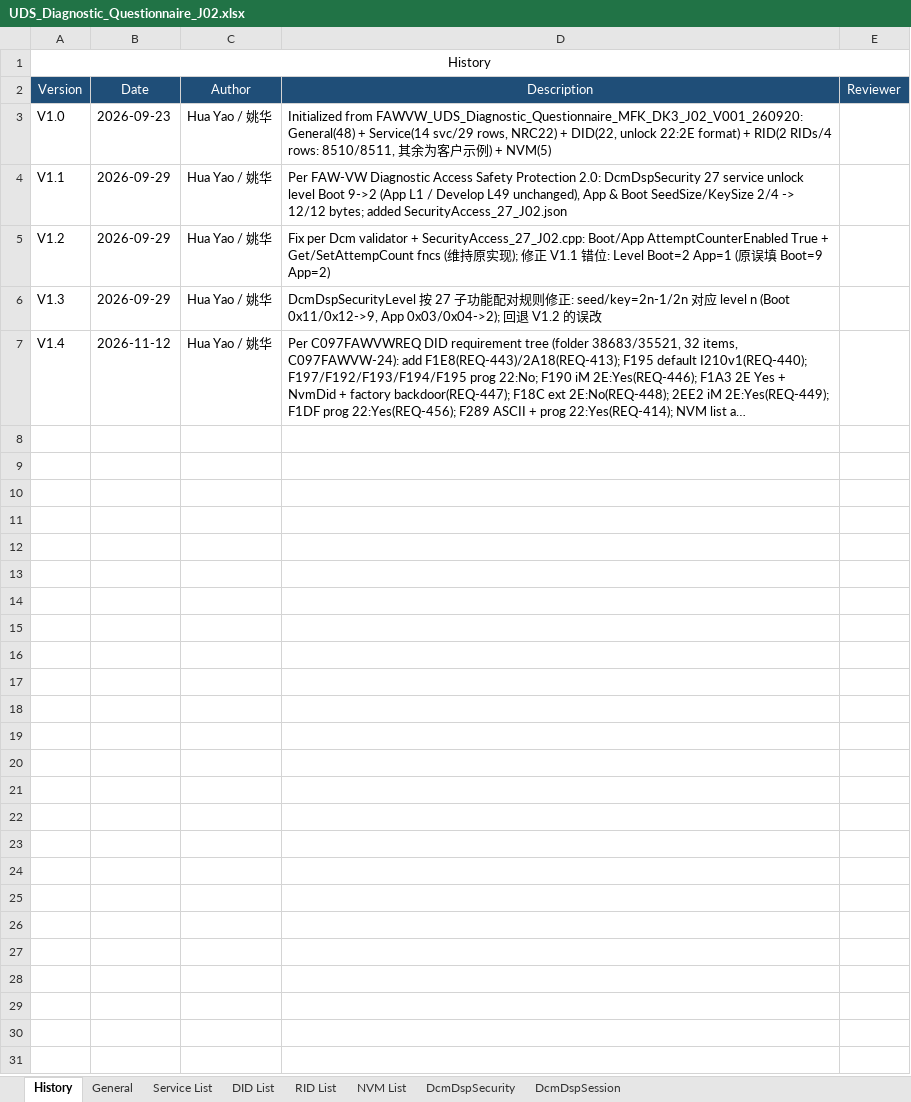
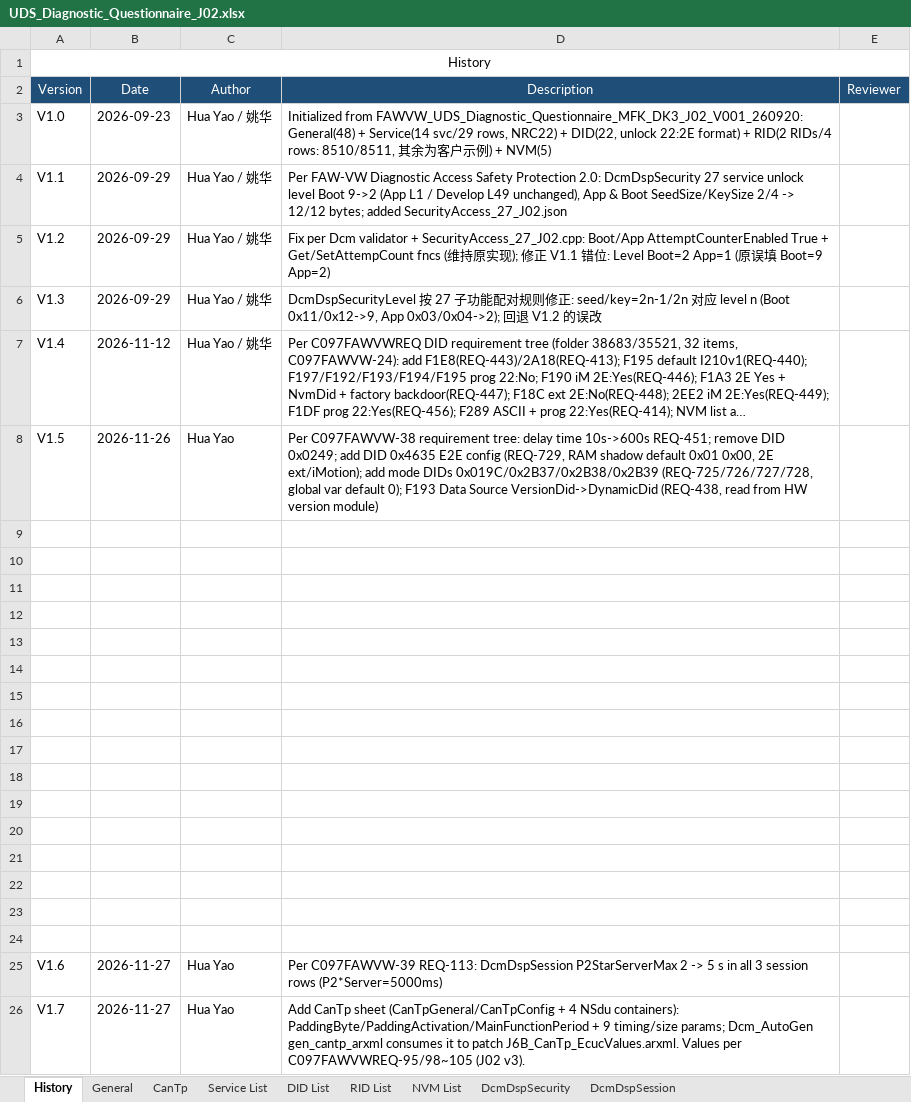
Before and after one commit to LitRookieHua/develop_workflow, an Excel workbook: tools/autosar_gen/Dcm_AutoGen/UDS_Diagnostic_Questionnaire/J02/UDS_Diagnostic_Questionnaire_J02.xlsx, sheet History, drawn as a sheet; long unchanged cells end in …; values as stored, in another font and other column widths than the file's, no borders; the diff names each change by its address in the sheet, - before the commit and + after, or states it on an @@ line.

Commit message:
feat(dcm): add gen_cantp_arxml feature to Dcm_AutoGen
New gen_cantp_arxml pipeline step patches J6B_CanTp_EcucValues.arxml
network-layer parameters from a dedicated questionnaire "CanTp" sheet,
replacing hand-edits (as done manually for J02 v3).

- gen_cantp_arxml module: Parse_cantp_excel / Patch_CanTpParams /
  CanTp_arxml_Script (parse -> patch VALUE -> re-open verify)
- sheet rows: CanTpGeneral (PaddingByte/PaddingActivation global),
  CanTpConfig (MainFunctionPeriod), NSdu rows by container SHORT-NAME
  (Rx: Bs/STmin/N_Ar/N_Br/N_Cr; Tx: N_As/N_Bs/N_Cs)
- Dcm_AutoGen.py: FEATURES/CANTP_SCRIPT/path discovery/pipeline step
  (after gen_dcm_arxml) + configs/common.json + configs/j02.json flag
- questionnaire: add CanTp sheet + History bump (J02 copy rebased on
  mcu origin/develop v3 content so tool input no longer lags), Template
  header, update_cantp_sheet.py helper
- docs: autosar-code-generation.md gen_cantp_arxml entry + questionnaire
  three-copy sync rule

```diff
--- a/tools/autosar_gen/Dcm_AutoGen/UDS_Diagnostic_Questionnaire/J02/UDS_Diagnostic_Questionnaire_J02.xlsx (sheet History)
+++ b/tools/autosar_gen/Dcm_AutoGen/UDS_Diagnostic_Questionnaire/J02/UDS_Diagnostic_Questionnaire_J02.xlsx (sheet History)
+sheet tab: CanTp
+row 8: V1.5 | 2026-11-26 | Hua Yao | Per C097FAWVW-38 requirement tree: delay time 10s->600s REQ-451; remove DID 0x0249; add DID 0x4635 E2E config (REQ-729, RAM shadow default 0x01 0x00, 2E ext/iMotion); add mode DIDs 0x019C/0x2B37/0x2B38/0x2B39 (REQ-725/726/727/728, global var default 0); F193 Data Source VersionDid->DynamicDid (REQ-438, read from HW version module)
+row 9: (empty)
+row 10: (empty)
+row 11: (empty)
+row 12: (empty)
+row 13: (empty)
+row 14: (empty)
+row 15: (empty)
+row 16: (empty)
+row 17: (empty)
+row 18: (empty)
+row 19: (empty)
+row 20: (empty)
+row 21: (empty)
+row 22: (empty)
+row 23: (empty)
+row 24: (empty)
+row 25: V1.6 | 2026-11-27 | Hua Yao | Per C097FAWVW-39 REQ-113: DcmDspSession P2StarServerMax 2 -> 5 s in all 3 session rows (P2*Server=5000ms)
+row 26: V1.7 | 2026-11-27 | Hua Yao | Add CanTp sheet (CanTpGeneral/CanTpConfig + 4 NSdu containers): PaddingByte/PaddingActivation/MainFunctionPeriod + 9 timing/size params; Dcm_AutoGen gen_cantp_arxml consumes it to patch J6B_CanTp_EcucValues.arxml. Values per C097FAWVWREQ-95/98~105 (J02 v3).
```
Also changed, not shown: sheet DID List, sheet DcmDspSecurity, sheet DcmDspSession, tools/autosar_gen/Dcm_AutoGen/UDS_Diagnostic_Questionnaire/UDS_Diagnostic_Questionnaire_Template.xlsx, 8 other files.
